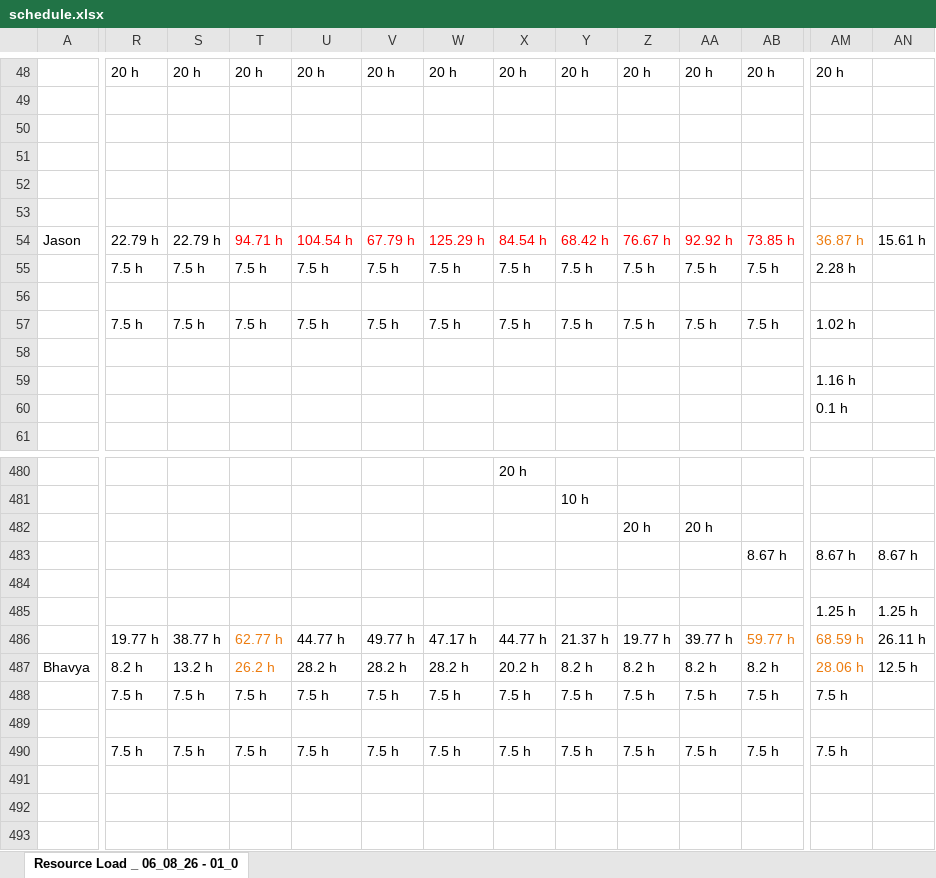
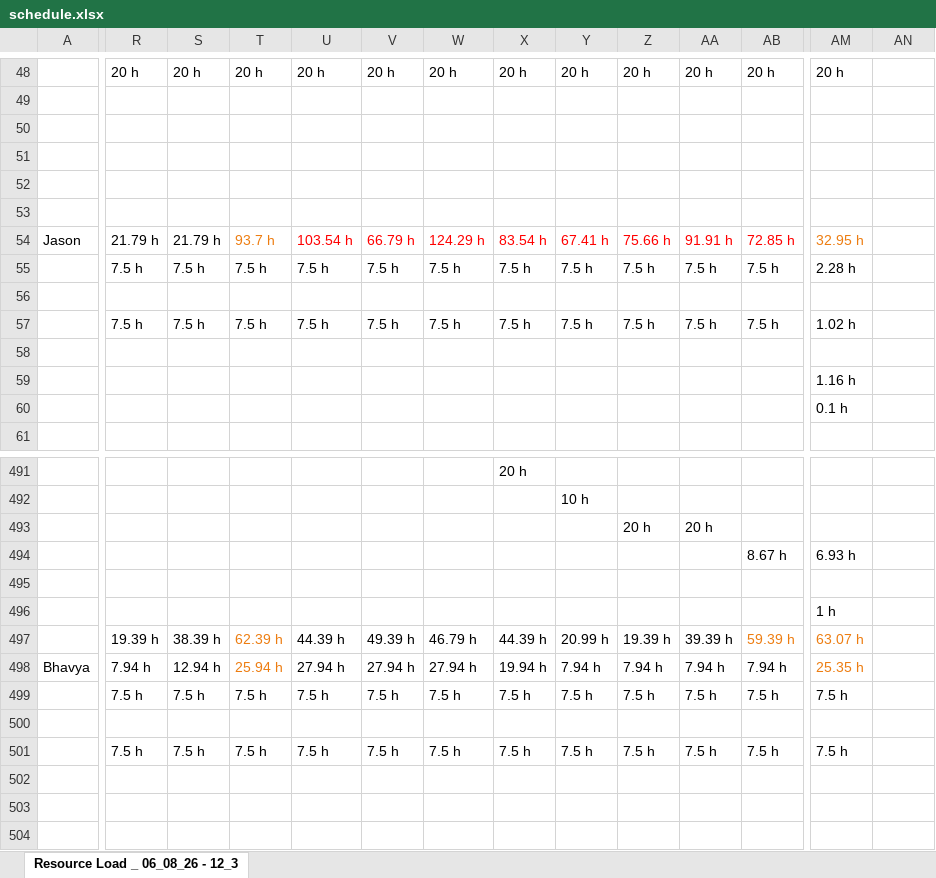
Before and after one commit to PMO-Cogsdale/ResourceSchedule, an Excel workbook: schedule.xlsx, sheet Resource Load _ 06_08_26 - 12_3, drawn as a sheet; only a part is shown, gaps mark what is left out; values as stored, in another font and other column widths than the file's, no borders; charts and pictures not drawn; removed rows and columns are numbered as before the commit, all else as after; rows hold the shown columns only; the diff covers the shown part only; the diff names each change by its address in the sheet, - before the commit and + after, or states it on an @@ line.

Commit message:
Update schedule via dashboard 2026-06-11T14:05:18.457Z

```diff
--- a/schedule.xlsx (sheet Resource Load _ 06_08_26 - 12_3)
+++ b/schedule.xlsx (sheet Resource Load _ 06_08_26 - 12_3)
-sheet tab: Resource Load _ 06_08_26 - 01_0
+sheet tab: Resource Load _ 06_08_26 - 12_3
-R54: 22.79 h
+R54: 21.79 h
-S54: 22.79 h
+S54: 21.79 h
-T54: 94.71 h
+T54: 93.7 h
-T54 text colour: #FF0000
+T54 text colour: #ED7D11
-U54: 104.54 h
+U54: 103.54 h
-V54: 67.79 h
+V54: 66.79 h
-W54: 125.29 h
+W54: 124.29 h
-X54: 84.54 h
+X54: 83.54 h
-Y54: 68.42 h
+Y54: 67.41 h
-Z54: 76.67 h
+Z54: 75.66 h
-AA54: 92.92 h
+AA54: 91.91 h
-AB54: 73.85 h
+AB54: 72.85 h
-AM54: 36.87 h
+AM54: 32.95 h
-AN54: 15.61 h
+AN54: (empty)
-AM494: 8.67 h
+AM494: 6.93 h
-AN494: 8.67 h
+AN494: (empty)
-AM496: 1.25 h
+AM496: 1 h
-AN496: 1.25 h
+AN496: (empty)
-row 486:  | 19.77 h | 38.77 h | 62.77 h | 44.77 h | 49.77 h | 47.17 h | 44.77 h | 21.37 h | 19.77 h | 39.77 h | 59.77 h | 68.59 h | 26.11 h
+row 497:  | 19.39 h | 38.39 h | 62.39 h | 44.39 h | 49.39 h | 46.79 h | 44.39 h | 20.99 h | 19.39 h | 39.39 h | 59.39 h | 63.07 h
-R498: 8.2 h
+R498: 7.94 h
-S498: 13.2 h
+S498: 12.94 h
-T498: 26.2 h
+T498: 25.94 h
-U498: 28.2 h
+U498: 27.94 h
-V498: 28.2 h
+V498: 27.94 h
-W498: 28.2 h
+W498: 27.94 h
-X498: 20.2 h
+X498: 19.94 h
-Y498: 8.2 h
+Y498: 7.94 h
-Z498: 8.2 h
+Z498: 7.94 h
-AA498: 8.2 h
+AA498: 7.94 h
-AB498: 8.2 h
+AB498: 7.94 h
-AM498: 28.06 h
+AM498: 25.35 h
-AN498: 12.5 h
+AN498: (empty)
```
Also changed, not shown: 21 added rows, 6 removed rows, 367 edited cells, cell formats and merged cells elsewhere in this sheet.
